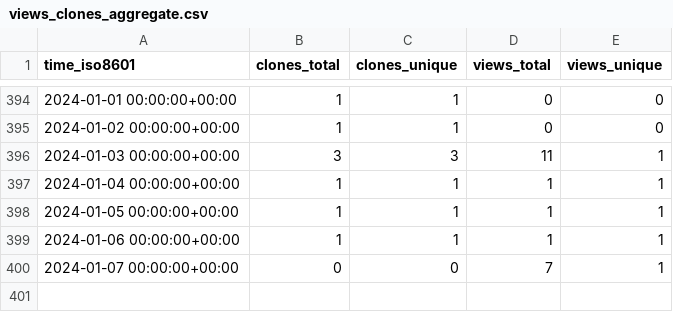
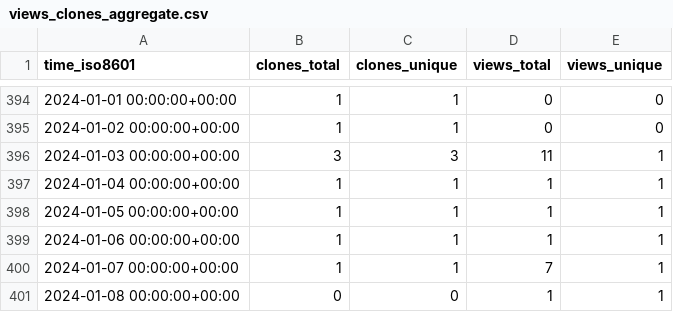
Before and after one commit to sysbio-curie/MaBoSS, a CSV file: sysbio-curie/MaBoSS-env-2.0/ghrs-data/views_clones_aggregate.csv, drawn as a sheet; only a part is shown, gaps mark what is left out.

```diff
--- a/sysbio-curie/MaBoSS-env-2.0/ghrs-data/views_clones_aggregate.csv
+++ b/sysbio-curie/MaBoSS-env-2.0/ghrs-data/views_clones_aggregate.csv
@@ -399,2 +399,3 @@ time_iso8601,clones_total,clones_unique,views_total,views_unique
 2024-01-06 00:00:00+00:00,1,1,1,1
-2024-01-07 00:00:00+00:00,0,0,7,1
+2024-01-07 00:00:00+00:00,1,1,7,1
+2024-01-08 00:00:00+00:00,0,0,1,1
```
Also changed, not shown: 1 other file.
